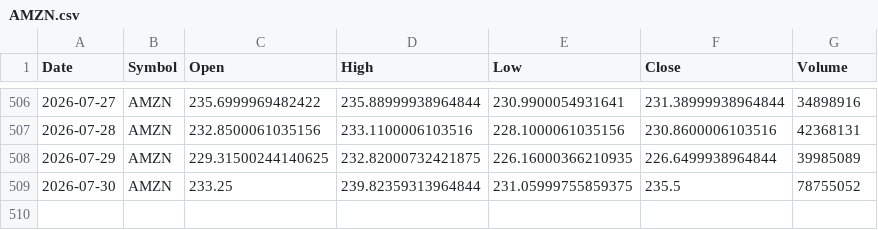
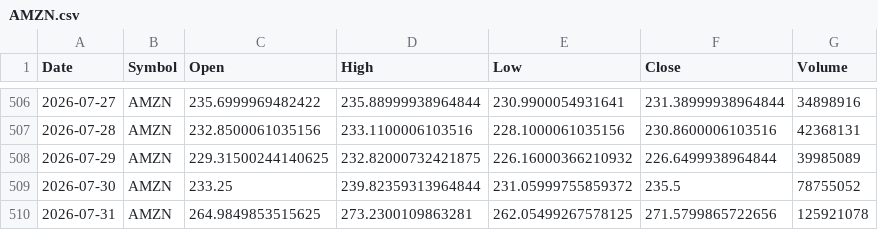
Before and after one commit to x1lde/SeerX, a CSV file: data/stocks/AMZN.csv, drawn as a sheet; only a part is shown, gaps mark what is left out.

```diff
--- a/data/stocks/AMZN.csv
+++ b/data/stocks/AMZN.csv
@@ -507,3 +507,4 @@ Date,Symbol,Open,High,Low,Close,Volume
 2026-07-28,AMZN,232.8500061035156,233.1100006103516,228.1000061035156,230.8600006103516,42368131
-2026-07-29,AMZN,229.31500244140625,232.82000732421875,226.16000366210935,226.6499938964844,39985089
-2026-07-30,AMZN,233.25,239.82359313964844,231.05999755859375,235.5,78755052
+2026-07-29,AMZN,229.31500244140625,232.82000732421875,226.16000366210932,226.6499938964844,39985089
+2026-07-30,AMZN,233.25,239.82359313964844,231.05999755859372,235.5,78755052
+2026-07-31,AMZN,264.9849853515625,273.2300109863281,262.05499267578125,271.5799865722656,125921078
```
Also changed, not shown: data/crypto/BTC-USD.csv, data/stocks/AAPL.csv, 5 other files.
